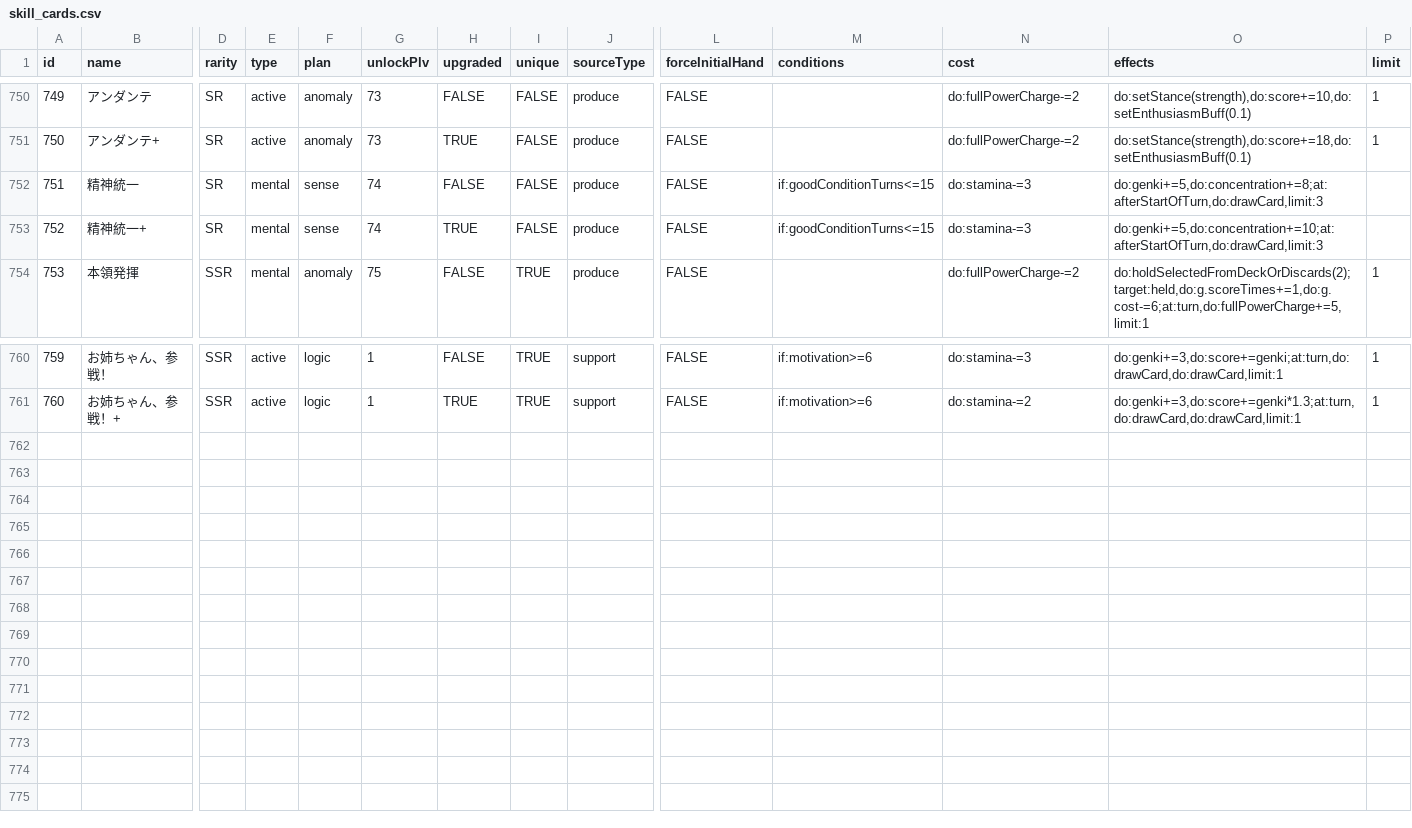
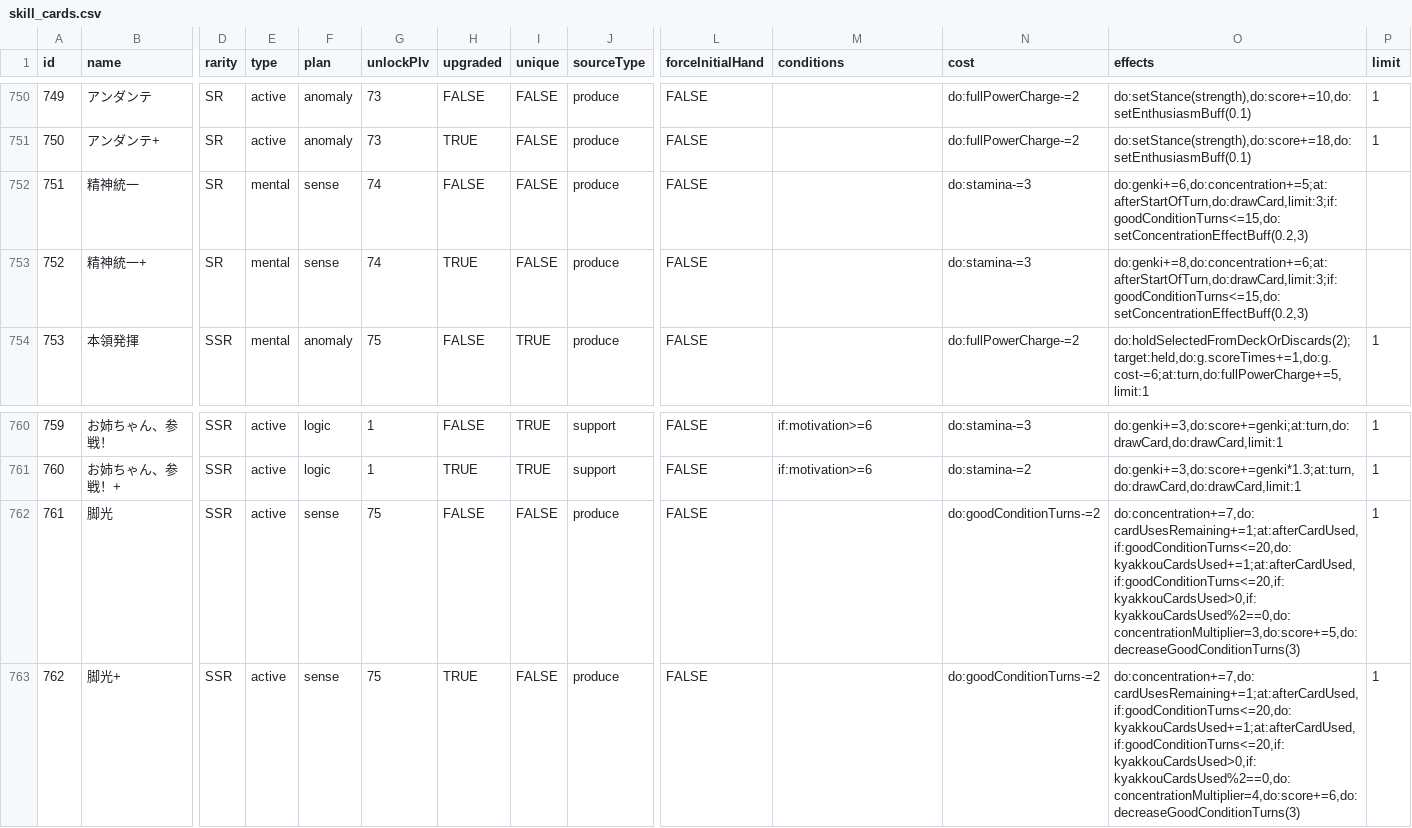
Before and after one commit to unoeins/gakumas-tools, a CSV file: packages/gakumas-data/csv/skill_cards.csv, drawn as a sheet; only a part is shown, gaps mark what is left out; rows hold the shown columns only; the diff names each change by its address in the sheet, - before the commit and + after, or states it on an @@ line.

```diff
--- a/packages/gakumas-data/csv/skill_cards.csv
+++ b/packages/gakumas-data/csv/skill_cards.csv
-M752:M753 (conditions): if:goodConditionTurns<=15
+M752:M753 (conditions): (empty)
-O752 (effects): do:genki+=5,do:concentration+=8;at:afterStartOfTurn,do:drawCard,limit:3
+O752 (effects): do:genki+=6,do:concentration+=5;at:afterStartOfTurn,do:drawCard,limit:3;if:goodConditionTurns<=15,do:setConcentrationEffectBuff(0.2,3)
-O753 (effects): do:genki+=5,do:concentration+=10;at:afterStartOfTurn,do:drawCard,limit:3
+O753 (effects): do:genki+=8,do:concentration+=6;at:afterStartOfTurn,do:drawCard,limit:3;if:goodConditionTurns<=15,do:setConcentrationEffectBuff(0.2,3)
+row 762: 761 | 脚光 | SSR | active | sense | 75 | FALSE | FALSE | produce | FALSE |  | do:goodConditionTurns-=2 | do:concentration+=7,do:cardUsesRemaining+=1;at:afterCardUsed,if:goodConditionTurns<=20,do:kyakkouCardsUsed+=1;at:afterCardUsed,if:goodConditionTurns<=20,if:kyakkouCardsUsed>0,if:kyakkouCardsUsed%2==0,do:concentrationMultiplier=3,do:score+=5,do:decreaseGoodConditionTurns(3) | 1
+row 763: 762 | 脚光+ | SSR | active | sense | 75 | TRUE | FALSE | produce | FALSE |  | do:goodConditionTurns-=2 | do:concentration+=7,do:cardUsesRemaining+=1;at:afterCardUsed,if:goodConditionTurns<=20,do:kyakkouCardsUsed+=1;at:afterCardUsed,if:goodConditionTurns<=20,if:kyakkouCardsUsed>0,if:kyakkouCardsUsed%2==0,do:concentrationMultiplier=4,do:score+=6,do:decreaseGoodConditionTurns(3) | 1
```
Also changed, not shown: 14 other files.
